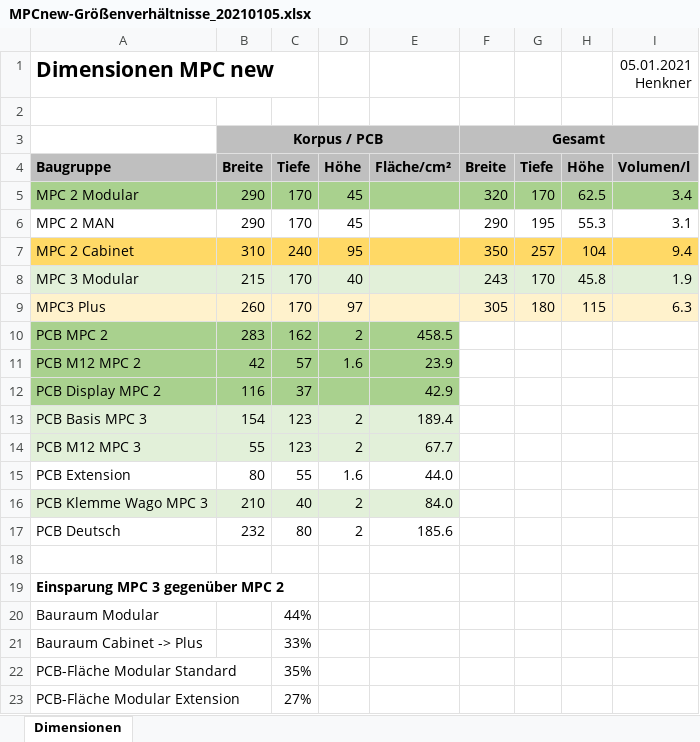
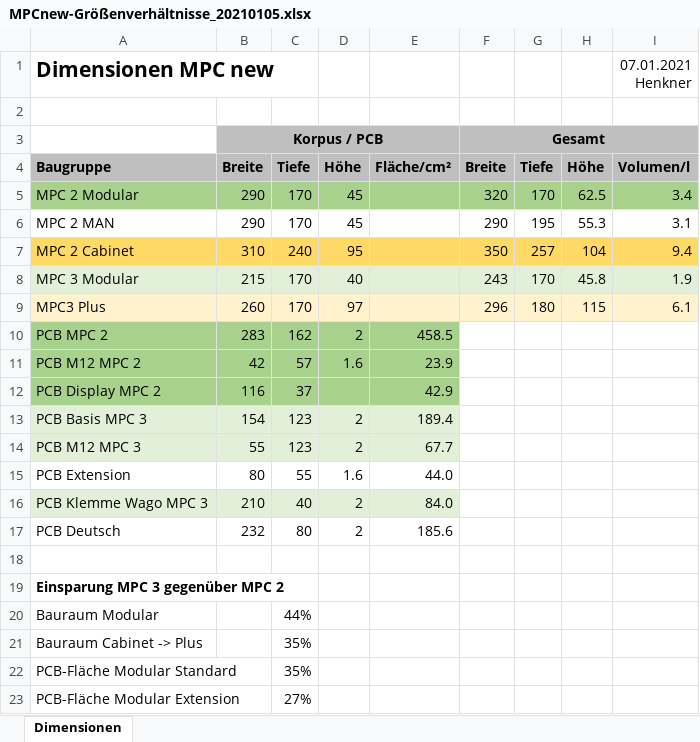
Before and after one commit to Henkner/Geh-use, an Excel workbook: Doku/MPCnew-Größenverhältnisse_20210105.xlsx, sheet Dimensionen, drawn as a sheet; values as stored, in another font and other column widths than the file's, no borders; ↵ is a line break in a cell; the diff names each change by its address in the sheet, - before the commit and + after, or states it on an @@ line.

Commit message:
Schmale Breite der Plus in Doku und Groessenvergleichsmodel uebernommen.

```diff
--- a/Doku/MPCnew-Größenverhältnisse_20210105.xlsx (sheet Dimensionen)
+++ b/Doku/MPCnew-Größenverhältnisse_20210105.xlsx (sheet Dimensionen)
-I1: 05.01.2021 ↵ Henkner
+I1: 07.01.2021 ↵ Henkner
-F9: 305
+F9: 296
-I9: 6.3
+I9: 6.1
-C21: 33%
+C21: 35%
```
Also changed, not shown: 4 other files.
